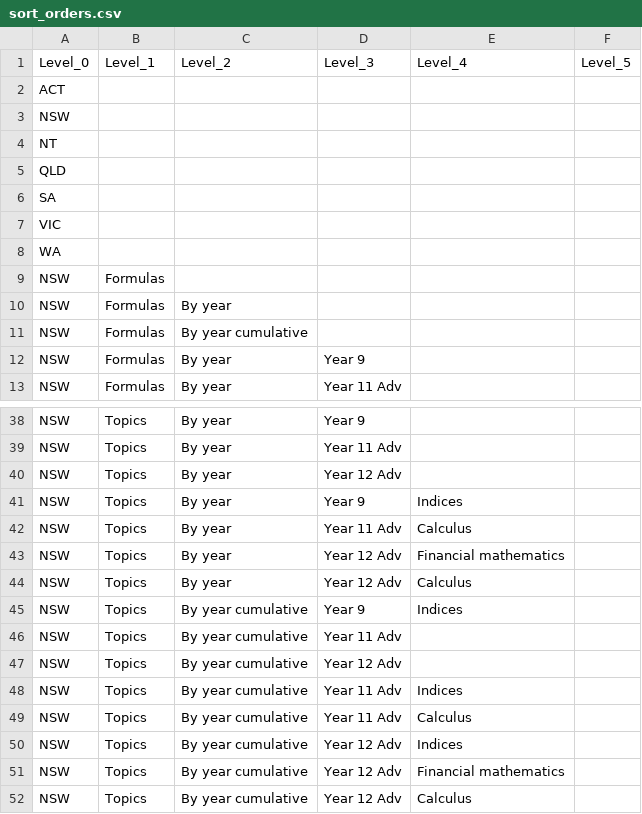
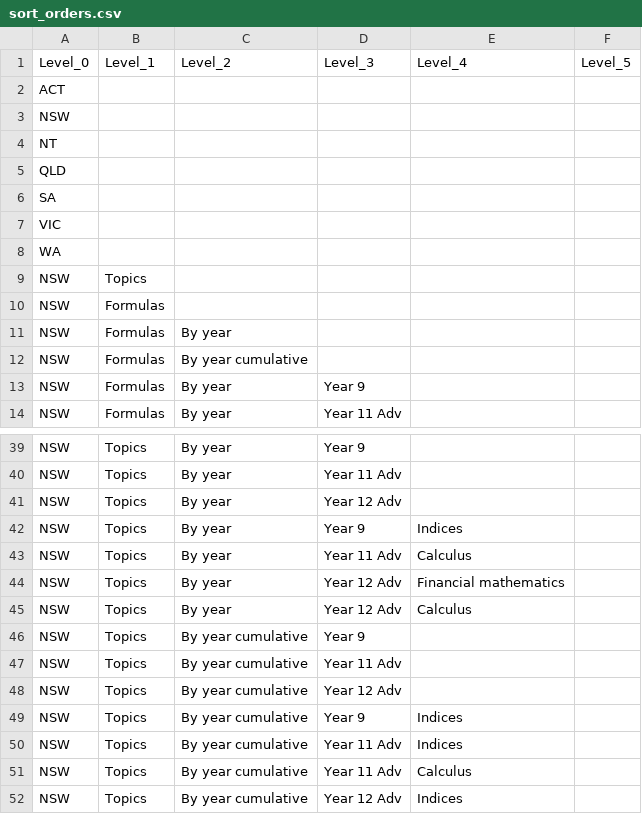
Before and after one commit to charl-potgieter/AustralianSchoolMaths, a CSV file: WebsiteCreator/sort_orders.csv, drawn as a sheet; only a part is shown, gaps mark what is left out; the shorter side is filled out with more unchanged rows.

Commit message:
Topics wip 2

```diff
--- a/WebsiteCreator/sort_orders.csv
+++ b/WebsiteCreator/sort_orders.csv
@@ -8,2 +8,3 @@ VIC,,,,,
 WA,,,,,
+NSW,Topics,,,,
 NSW,Formulas,,,,
@@ -44,5 +45,6 @@ NSW,Topics,By year,Year 12 Adv,Financial mathematics,
 NSW,Topics,By year,Year 12 Adv,Calculus,
-NSW,Topics,By year cumulative,Year 9,Indices,
+NSW,Topics,By year cumulative,Year 9,,
 NSW,Topics,By year cumulative,Year 11 Adv,,
 NSW,Topics,By year cumulative,Year 12 Adv,,
+NSW,Topics,By year cumulative,Year 9,Indices,
 NSW,Topics,By year cumulative,Year 11 Adv,Indices,
```
Also changed, not shown: 58 other files.
